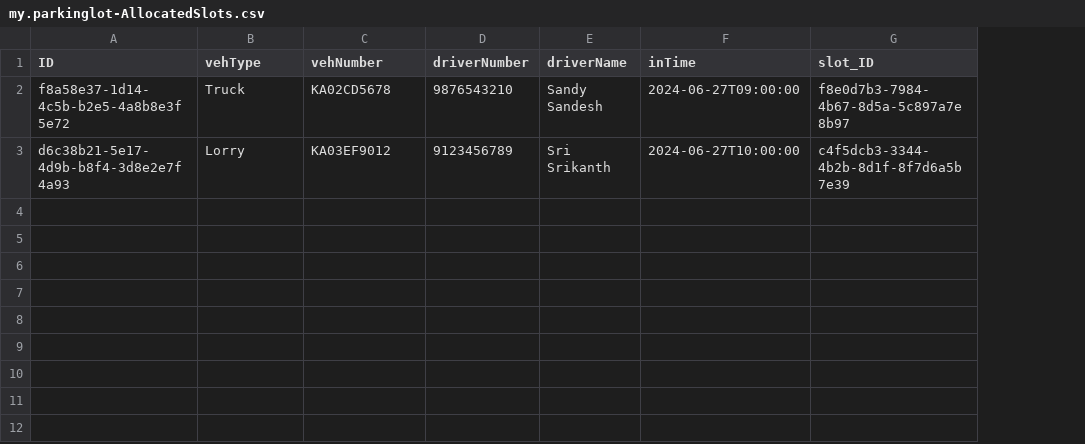
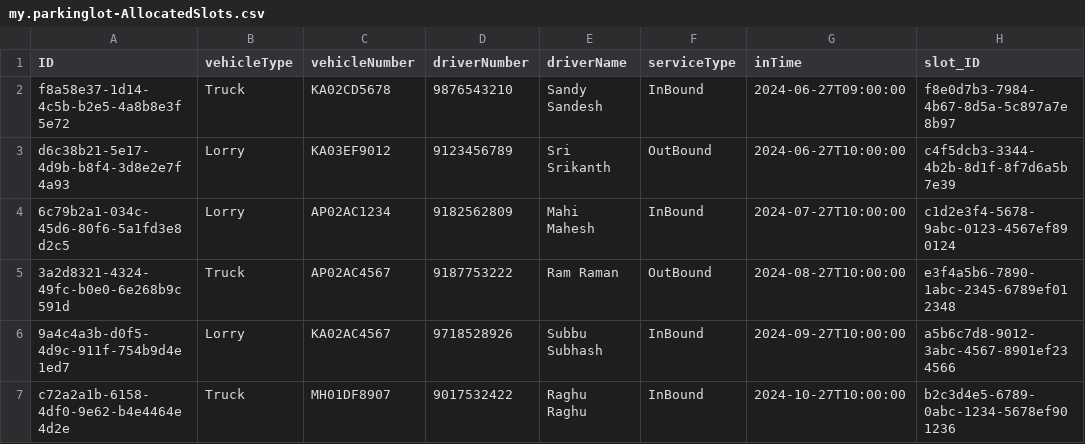
Before and after one commit to RAMESH-12062000/PARKING-LOT-ALLOCATION, a CSV file: db/data/my.parkinglot-AllocatedSlots.csv, drawn as a sheet; the diff names each change by its address in the sheet, - before the commit and + after, or states it on an @@ line.

```diff
--- a/db/data/my.parkinglot-AllocatedSlots.csv
+++ b/db/data/my.parkinglot-AllocatedSlots.csv
+column F (serviceType), rows 2-3: InBound | OutBound
-B1: vehType
+B1: vehicleType
-C1: vehNumber
+C1: vehicleNumber
+row 4: 6c79b2a1-034c-45d6-80f6-5a1fd3e8d2c5 | Lorry | AP02AC1234 | 9182562809 | Mahi Mahesh | InBound | 2024-07-27T10:00:00 | c1d2e3f4-5678-9abc-0123-4567ef890124
+row 5: 3a2d8321-4324-49fc-b0e0-6e268b9c591d | Truck | AP02AC4567 | 9187753222 | Ram Raman | OutBound | 2024-08-27T10:00:00 | e3f4a5b6-7890-1abc-2345-6789ef012348
+row 6: 9a4c4a3b-d0f5-4d9c-911f-754b9d4e1ed7 | Lorry | KA02AC4567 | 9718528926 | Subbu Subhash | InBound | 2024-09-27T10:00:00 | a5b6c7d8-9012-3abc-4567-8901ef234566
+row 7: c72a2a1b-6158-4df0-9e62-b4e4464e4d2e | Truck | MH01DF8907 | 9017532422 | Raghu Raghu | InBound | 2024-10-27T10:00:00 | b2c3d4e5-6789-0abc-1234-5678ef901236
```
Also changed, not shown: db/data/my.parkinglot-AllSlots.csv, 11 other files.
